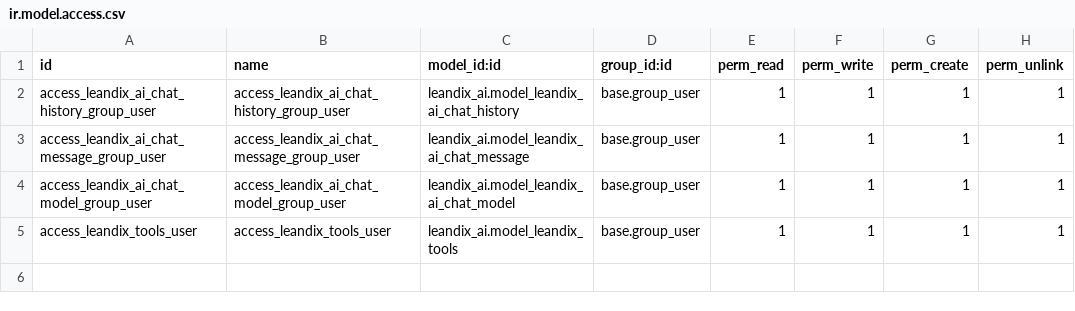
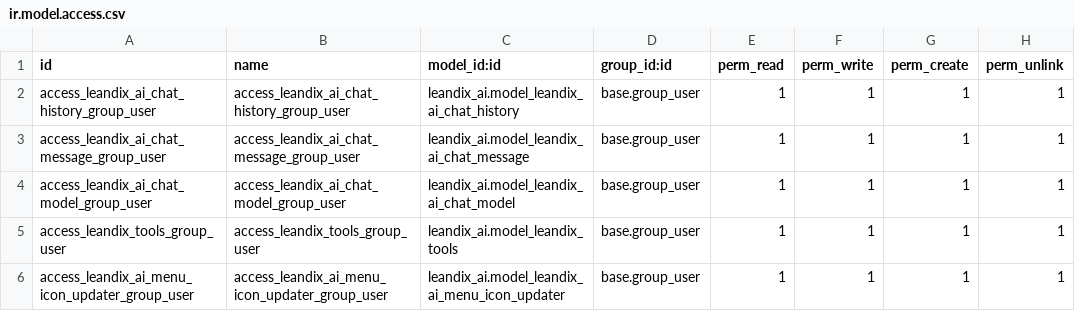
Before and after one commit to subtanjiroo/odooapps, a CSV file: leandix_ai/security/ir.model.access.csv, drawn as a sheet.

```diff
--- a/leandix_ai/security/ir.model.access.csv
+++ b/leandix_ai/security/ir.model.access.csv
@@ -4,2 +4,3 @@ access_leandix_ai_chat_message_group_user,access_leandix_ai_chat_message_group_u
 access_leandix_ai_chat_model_group_user,access_leandix_ai_chat_model_group_user,leandix_ai.model_leandix_ai_chat_model,base.group_user,1,1,1,1
-access_leandix_tools_user,access_leandix_tools_user,leandix_ai.model_leandix_tools,base.group_user,1,1,1,1
+access_leandix_tools_group_user,access_leandix_tools_group_user,leandix_ai.model_leandix_tools,base.group_user,1,1,1,1
+access_leandix_ai_menu_icon_updater_group_user,access_leandix_ai_menu_icon_updater_group_user,leandix_ai.model_leandix_ai_menu_icon_updater,base.group_user,1,1,1,1
```
Also changed, not shown: 20 other files.
